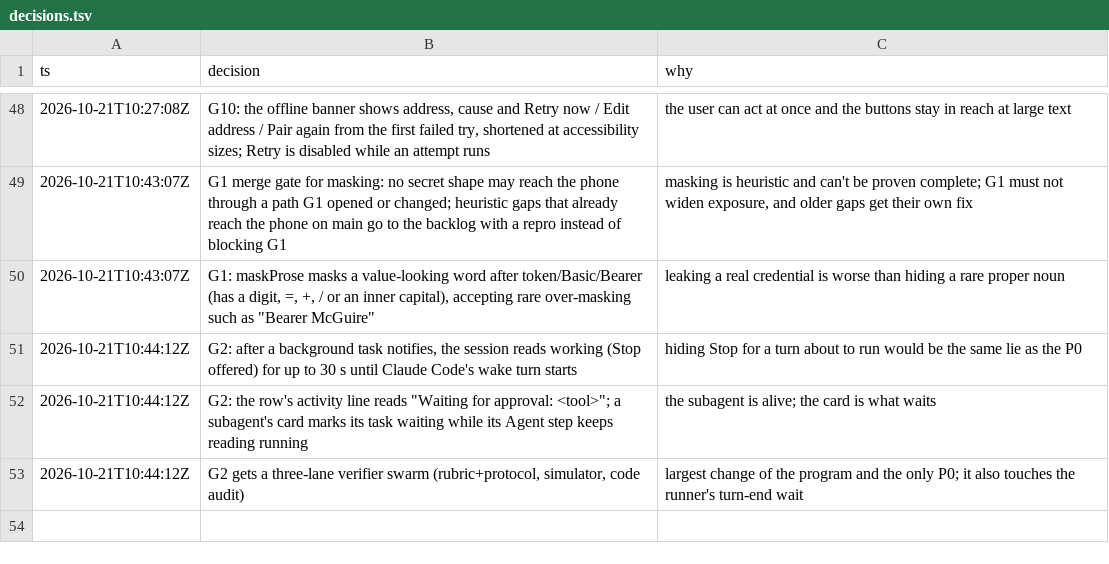
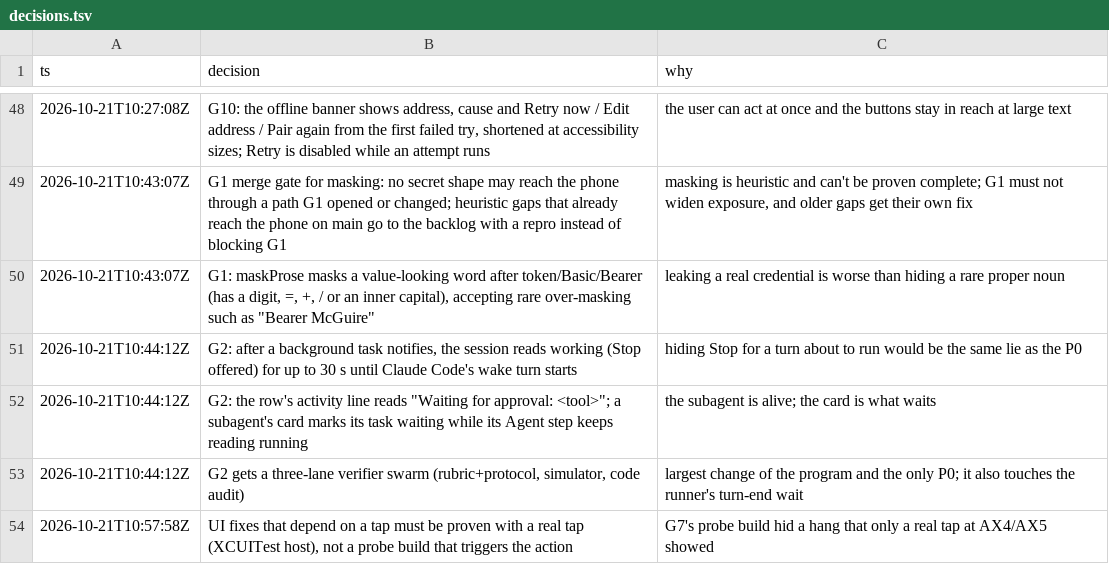
Before and after one commit to IamP5/claudio-bot, a TSV file: docs/ux-program/decisions.tsv, drawn as a sheet; only a part is shown, gaps mark what is left out; the diff names each change by its address in the sheet, - before the commit and + after, or states it on an @@ line.

```diff
--- a/docs/ux-program/decisions.tsv
+++ b/docs/ux-program/decisions.tsv
+row 54: 2026-10-21T10:57:58Z | UI fixes that depend on a tap must be proven with a real tap (XCUITest host), not a probe build that triggers the action | G7's probe build hid a hang that only a real tap at AX4/AX5 showed
```
Also changed, not shown: docs/ux-program/agents.tsv.
